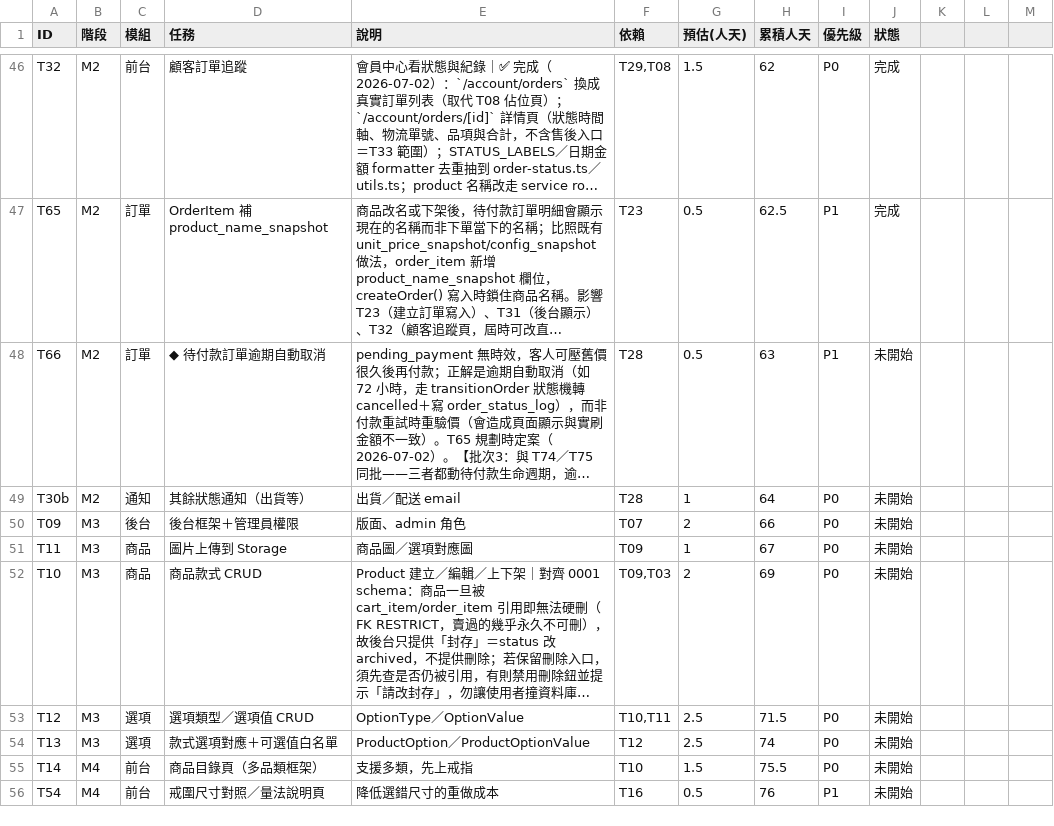
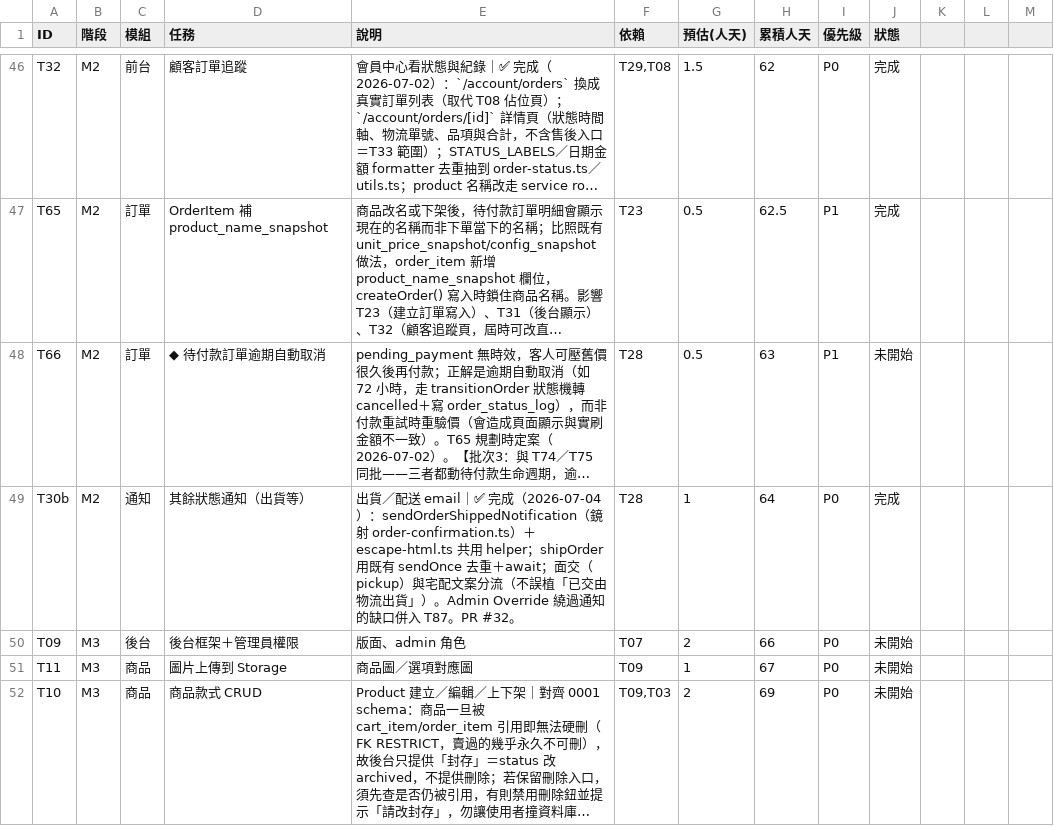
Before and after one commit to incantochen/incantochen, a CSV file: docs/tasks.csv, drawn as a sheet; only a part is shown, gaps mark what is left out; the shorter side is filled out with more unchanged rows; long unchanged cells end in …; the diff names each change by its address in the sheet, - before the commit and + after, or states it on an @@ line.

```diff
--- a/docs/tasks.csv
+++ b/docs/tasks.csv
-E49 (說明): …配送 email
+E49 (說明): …配送 email｜✅ 完成（2026-07-04）：sendOrderShippedNotification（鏡射 order-confirmation.ts）＋escape-html.ts 共用 helper；shipOrder 用既有 sendOnce 去重＋await；面交（pickup）與宅配文案分流（不誤植「已交由物流出貨」）。Admin Override 繞過通知的缺口併入 T87。PR #32。
-J49 (狀態): 未開始
+J49 (狀態): 完成
```
